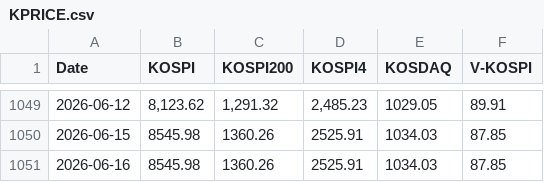
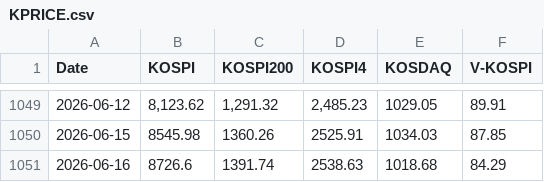
Before and after one commit to CatFoodEarner/AssetDashboard_R, a CSV file: KPRICE.csv, drawn as a sheet; only a part is shown, gaps mark what is left out.

```diff
--- a/KPRICE.csv
+++ b/KPRICE.csv
@@ -1050,2 +1050,2 @@ Date,KOSPI,KOSPI200,KOSPI4,KOSDAQ,V-KOSPI
 2026-06-15,8545.98,1360.26,2525.91,1034.03,87.85
-2026-06-16,8545.98,1360.26,2525.91,1034.03,87.85
+2026-06-16,8726.6,1391.74,2538.63,1018.68,84.29
```
Also changed, not shown: KVALUATION.csv.
